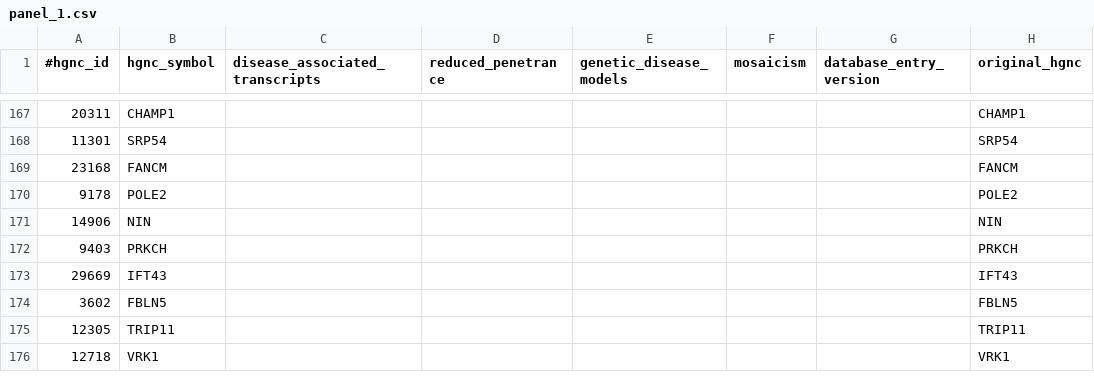
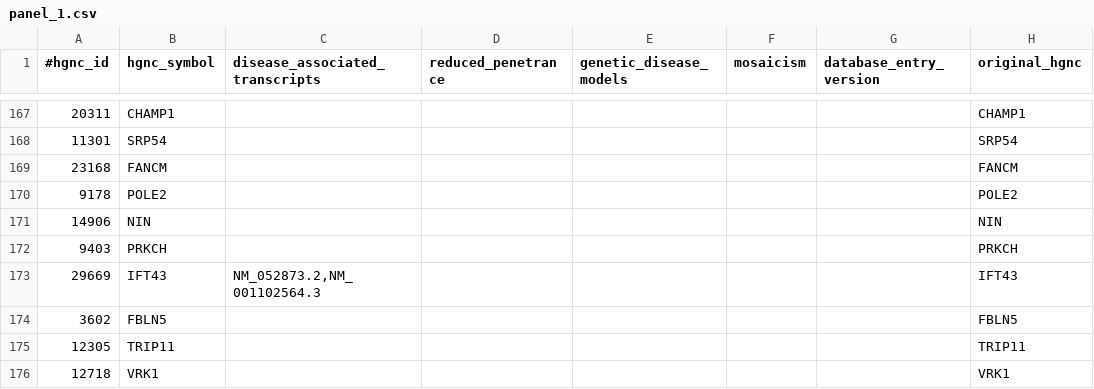
Before and after one commit to Clinical-Genomics/scout, a CSV file: scout/demo/panel_1.csv, drawn as a sheet; only a part is shown, gaps mark what is left out.

```diff
--- a/scout/demo/panel_1.csv
+++ b/scout/demo/panel_1.csv
@@ -172,3 +172,3 @@
 9403	PRKCH						PRKCH
-29669	IFT43						IFT43
+29669	IFT43	NM_052873.2,NM_001102564.3					IFT43
 3602	FBLN5						FBLN5
```
Also changed, not shown: 10 other files.
